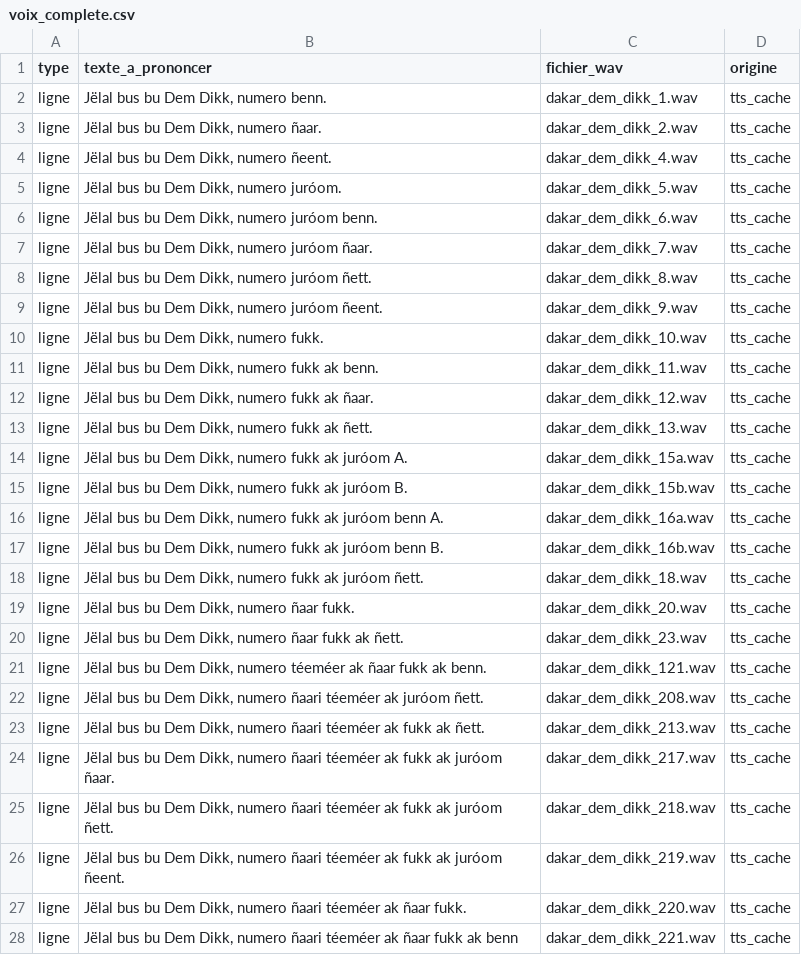
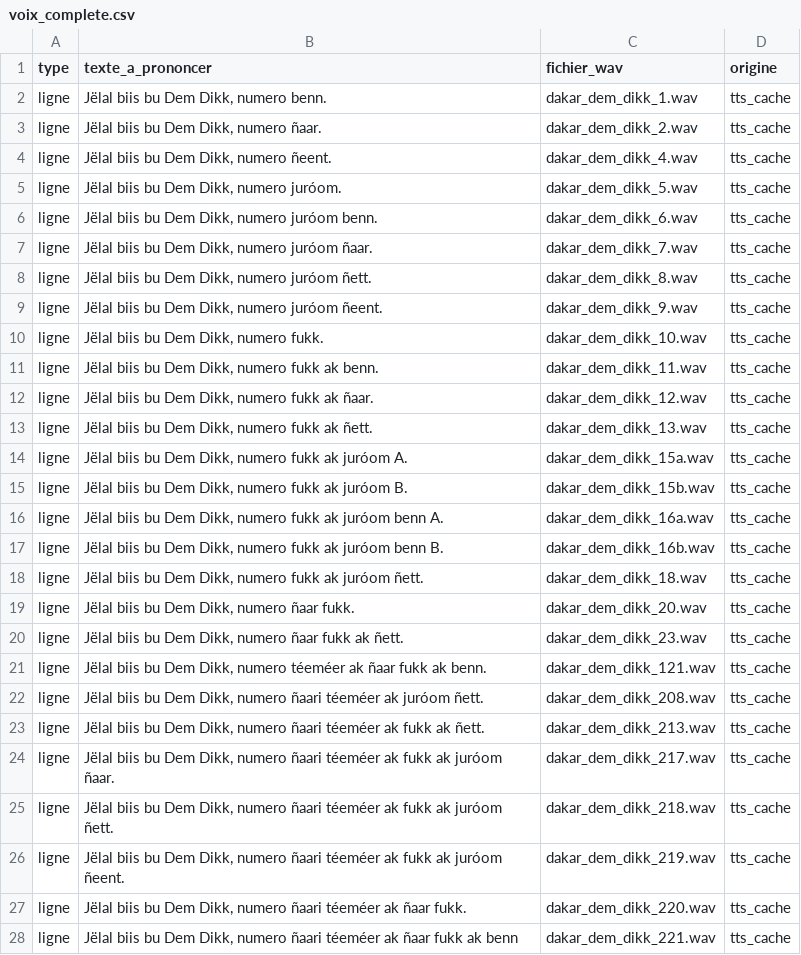
Before and after one commit to chniang/wolof-bus-assistant, a CSV file: data/audit/voix_complete.csv, drawn as a sheet; only a part is shown; the diff covers the shown part only.

```diff
--- a/data/audit/voix_complete.csv
+++ b/data/audit/voix_complete.csv
@@ -1,28 +1,28 @@
 type,texte_a_prononcer,fichier_wav,origine
-ligne,"Jëlal bus bu Dem Dikk, numero benn.",dakar_dem_dikk_1.wav,tts_cache
-ligne,"Jëlal bus bu Dem Dikk, numero ñaar.",dakar_dem_dikk_2.wav,tts_cache
-ligne,"Jëlal bus bu Dem Dikk, numero ñeent.",dakar_dem_dikk_4.wav,tts_cache
-ligne,"Jëlal bus bu Dem Dikk, numero juróom.",dakar_dem_dikk_5.wav,tts_cache
-ligne,"Jëlal bus bu Dem Dikk, numero juróom benn.",dakar_dem_dikk_6.wav,tts_cache
-ligne,"Jëlal bus bu Dem Dikk, numero juróom ñaar.",dakar_dem_dikk_7.wav,tts_cache
-ligne,"Jëlal bus bu Dem Dikk, numero juróom ñett.",dakar_dem_dikk_8.wav,tts_cache
-ligne,"Jëlal bus bu Dem Dikk, numero juróom ñeent.",dakar_dem_dikk_9.wav,tts_cache
-ligne,"Jëlal bus bu Dem Dikk, numero fukk.",dakar_dem_dikk_10.wav,tts_cache
-ligne,"Jëlal bus bu Dem Dikk, numero fukk ak benn.",dakar_dem_dikk_11.wav,tts_cache
-ligne,"Jëlal bus bu Dem Dikk, numero fukk ak ñaar.",dakar_dem_dikk_12.wav,tts_cache
-ligne,"Jëlal bus bu Dem Dikk, numero fukk ak ñett.",dakar_dem_dikk_13.wav,tts_cache
-ligne,"Jëlal bus bu Dem Dikk, numero fukk ak juróom A.",dakar_dem_dikk_15a.wav,tts_cache
-ligne,"Jëlal bus bu Dem Dikk, numero fukk ak juróom B.",dakar_dem_dikk_15b.wav,tts_cache
-ligne,"Jëlal bus bu Dem Dikk, numero fukk ak juróom benn A.",dakar_dem_dikk_16a.wav,tts_cache
-ligne,"Jëlal bus bu Dem Dikk, numero fukk ak juróom benn B.",dakar_dem_dikk_16b.wav,tts_cache
-ligne,"Jëlal bus bu Dem Dikk, numero fukk ak juróom ñett.",dakar_dem_dikk_18.wav,tts_cache
-ligne,"Jëlal bus bu Dem Dikk, numero ñaar fukk.",dakar_dem_dikk_20.wav,tts_cache
-ligne,"Jëlal bus bu Dem Dikk, numero ñaar fukk ak ñett.",dakar_dem_dikk_23.wav,tts_cache
-ligne,"Jëlal bus bu Dem Dikk, numero téeméer ak ñaar fukk ak benn.",dakar_dem_dikk_121.wav,tts_cache
-ligne,"Jëlal bus bu Dem Dikk, numero ñaari téeméer ak juróom ñett.",dakar_dem_dikk_208.wav,tts_cache
-ligne,"Jëlal bus bu Dem Dikk, numero ñaari téeméer ak fukk ak ñett.",dakar_dem_dikk_213.wav,tts_cache
-ligne,"Jëlal bus bu Dem Dikk, numero ñaari téeméer ak fukk ak juróom ñaar.",dakar_dem_dikk_217.wav,tts_cache
-ligne,"Jëlal bus bu Dem Dikk, numero ñaari téeméer ak fukk ak juróom ñett.",dakar_dem_dikk_218.wav,tts_cache
-ligne,"Jëlal bus bu Dem Dikk, numero ñaari téeméer ak fukk ak juróom ñeent.",dakar_dem_dikk_219.wav,tts_cache
-ligne,"Jëlal bus bu Dem Dikk, numero ñaari téeméer ak ñaar fukk.",dakar_dem_dikk_220.wav,tts_cache
-ligne,"Jëlal bus bu Dem Dikk, numero ñaari téeméer ak ñaar fukk ak benn",dakar_dem_dikk_221.wav,tts_cache
+ligne,"Jëlal biis bu Dem Dikk, numero benn.",dakar_dem_dikk_1.wav,tts_cache
+ligne,"Jëlal biis bu Dem Dikk, numero ñaar.",dakar_dem_dikk_2.wav,tts_cache
+ligne,"Jëlal biis bu Dem Dikk, numero ñeent.",dakar_dem_dikk_4.wav,tts_cache
+ligne,"Jëlal biis bu Dem Dikk, numero juróom.",dakar_dem_dikk_5.wav,tts_cache
+ligne,"Jëlal biis bu Dem Dikk, numero juróom benn.",dakar_dem_dikk_6.wav,tts_cache
+ligne,"Jëlal biis bu Dem Dikk, numero juróom ñaar.",dakar_dem_dikk_7.wav,tts_cache
+ligne,"Jëlal biis bu Dem Dikk, numero juróom ñett.",dakar_dem_dikk_8.wav,tts_cache
+ligne,"Jëlal biis bu Dem Dikk, numero juróom ñeent.",dakar_dem_dikk_9.wav,tts_cache
+ligne,"Jëlal biis bu Dem Dikk, numero fukk.",dakar_dem_dikk_10.wav,tts_cache
+ligne,"Jëlal biis bu Dem Dikk, numero fukk ak benn.",dakar_dem_dikk_11.wav,tts_cache
+ligne,"Jëlal biis bu Dem Dikk, numero fukk ak ñaar.",dakar_dem_dikk_12.wav,tts_cache
+ligne,"Jëlal biis bu Dem Dikk, numero fukk ak ñett.",dakar_dem_dikk_13.wav,tts_cache
+ligne,"Jëlal biis bu Dem Dikk, numero fukk ak juróom A.",dakar_dem_dikk_15a.wav,tts_cache
+ligne,"Jëlal biis bu Dem Dikk, numero fukk ak juróom B.",dakar_dem_dikk_15b.wav,tts_cache
+ligne,"Jëlal biis bu Dem Dikk, numero fukk ak juróom benn A.",dakar_dem_dikk_16a.wav,tts_cache
+ligne,"Jëlal biis bu Dem Dikk, numero fukk ak juróom benn B.",dakar_dem_dikk_16b.wav,tts_cache
+ligne,"Jëlal biis bu Dem Dikk, numero fukk ak juróom ñett.",dakar_dem_dikk_18.wav,tts_cache
+ligne,"Jëlal biis bu Dem Dikk, numero ñaar fukk.",dakar_dem_dikk_20.wav,tts_cache
+ligne,"Jëlal biis bu Dem Dikk, numero ñaar fukk ak ñett.",dakar_dem_dikk_23.wav,tts_cache
+ligne,"Jëlal biis bu Dem Dikk, numero téeméer ak ñaar fukk ak benn.",dakar_dem_dikk_121.wav,tts_cache
+ligne,"Jëlal biis bu Dem Dikk, numero ñaari téeméer ak juróom ñett.",dakar_dem_dikk_208.wav,tts_cache
+ligne,"Jëlal biis bu Dem Dikk, numero ñaari téeméer ak fukk ak ñett.",dakar_dem_dikk_213.wav,tts_cache
+ligne,"Jëlal biis bu Dem Dikk, numero ñaari téeméer ak fukk ak juróom ñaar.",dakar_dem_dikk_217.wav,tts_cache
+ligne,"Jëlal biis bu Dem Dikk, numero ñaari téeméer ak fukk ak juróom ñett.",dakar_dem_dikk_218.wav,tts_cache
+ligne,"Jëlal biis bu Dem Dikk, numero ñaari téeméer ak fukk ak juróom ñeent.",dakar_dem_dikk_219.wav,tts_cache
+ligne,"Jëlal biis bu Dem Dikk, numero ñaari téeméer ak ñaar fukk.",dakar_dem_dikk_220.wav,tts_cache
+ligne,"Jëlal biis bu Dem Dikk, numero ñaari téeméer ak ñaar fukk ak benn",dakar_dem_dikk_221.wav,tts_cache
```
Also changed, not shown: 101 edited cells elsewhere in this file, 7 other files.
